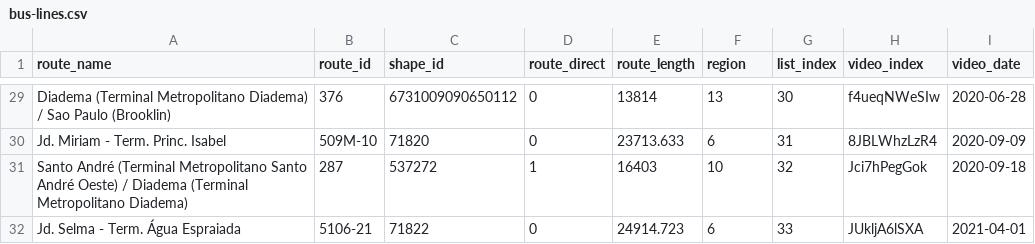
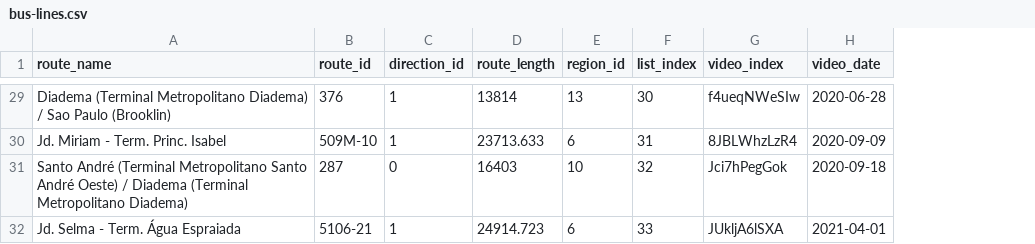
Before and after one commit to Towlen/canal-lucas-sousa, a CSV file: map/bus-lines.csv, drawn as a sheet; only a part is shown, gaps mark what is left out; removed rows and columns are numbered as before the commit, all else as after; the diff covers the shown part only; the diff names each change by its address in the sheet, - before the commit and + after, or states it on an @@ line.

```diff
--- a/map/bus-lines.csv
+++ b/map/bus-lines.csv
-column C (shape_id), rows 29-32: 6731009090650112 | 71820 | 537272 | 71822
-C1: route_direct
+C1: direction_id
-E1: region
+E1: region_id
-C29:C30 (direction_id): 0
+C29:C30 (direction_id): 1
-C31 (direction_id): 1
+C31 (direction_id): 0
-C32 (direction_id): 0
+C32 (direction_id): 1
```
Also changed, not shown: 24 edited cells elsewhere in this file.
